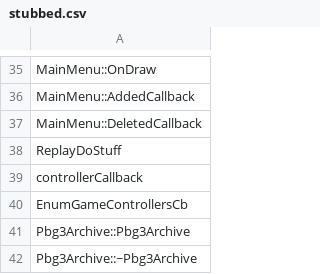
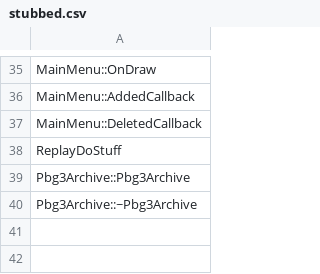
Before and after one commit to izy1sky/th06, a CSV file: config/stubbed.csv, drawn as a sheet; only a part is shown, gaps mark what is left out; the diff names each change by its address in the sheet, - before the commit and + after, or states it on an @@ line.

```diff
--- a/config/stubbed.csv
+++ b/config/stubbed.csv
-row 39: controllerCallback
-row 40: EnumGameControllersCb
```
Also changed, not shown: config/implemented.csv, 2 other files.
